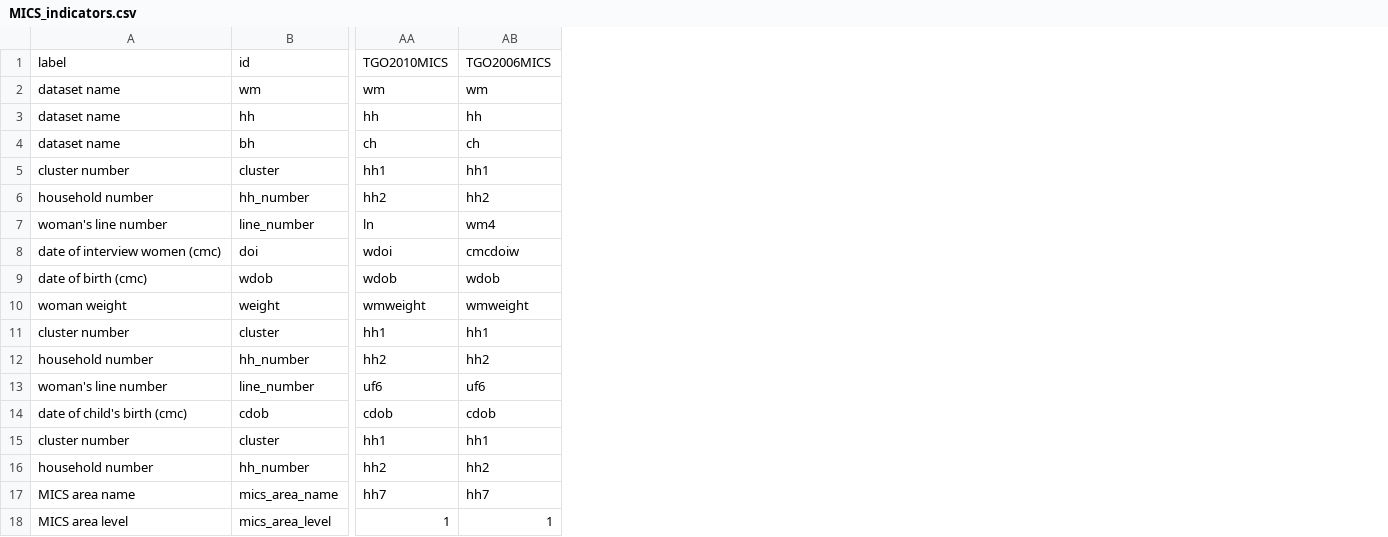
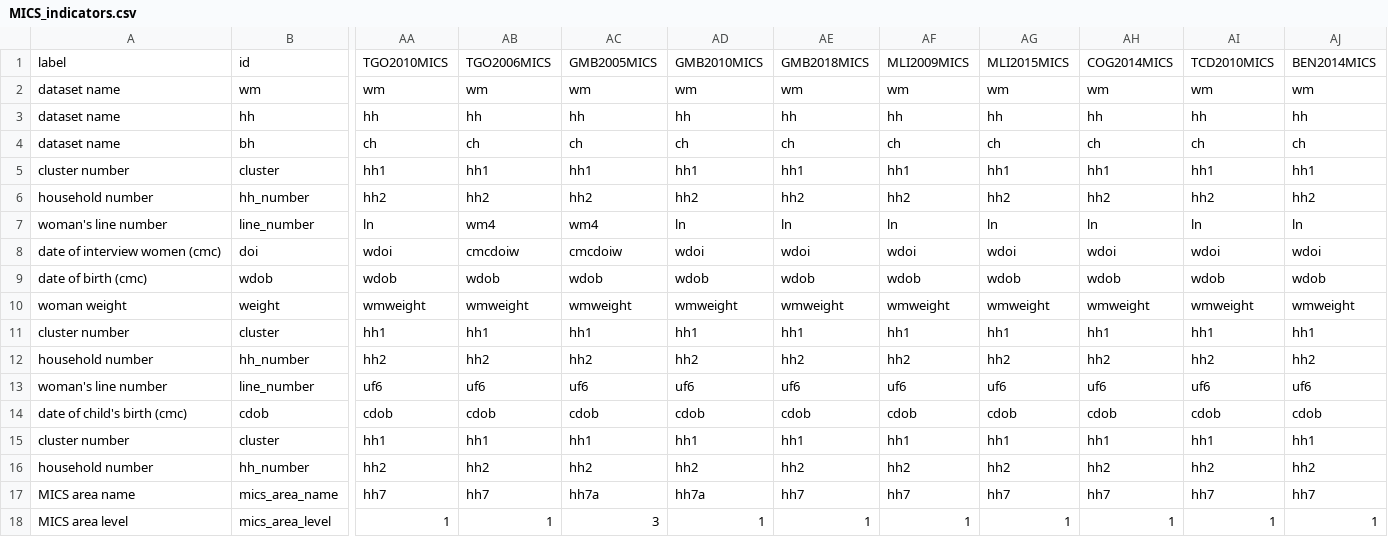
Before and after one commit to osymandius/fertility_orderly, a CSV file: global/MICS_indicators.csv, drawn as a sheet; only a part is shown, gaps mark what is left out; the diff names each change by its address in the sheet, - before the commit and + after, or states it on an @@ line.

```diff
--- a/global/MICS_indicators.csv
+++ b/global/MICS_indicators.csv
+column AC, rows 1-18: GMB2005MICS | wm | hh | ch | hh1 | hh2 | wm4 | cmcdoiw | wdob | wmweight | hh1 | hh2 | uf6 | cdob | hh1 | hh2 | hh7a | 3
+column AD, rows 1-18: GMB2010MICS | wm | hh | ch | hh1 | hh2 | ln | wdoi | wdob | wmweight | hh1 | hh2 | uf6 | cdob | hh1 | hh2 | hh7a | 1
+column AE, rows 1-18: GMB2018MICS | wm | hh | ch | hh1 | hh2 | ln | wdoi | wdob | wmweight | hh1 | hh2 | uf6 | cdob | hh1 | hh2 | hh7 | 1
+column AF, rows 1-18: MLI2009MICS | wm | hh | ch | hh1 | hh2 | ln | wdoi | wdob | wmweight | hh1 | hh2 | uf6 | cdob | hh1 | hh2 | hh7 | 1
+column AG, rows 1-18: MLI2015MICS | wm | hh | ch | hh1 | hh2 | ln | wdoi | wdob | wmweight | hh1 | hh2 | uf6 | cdob | hh1 | hh2 | hh7 | 1
+column AH, rows 1-18: COG2014MICS | wm | hh | ch | hh1 | hh2 | ln | wdoi | wdob | wmweight | hh1 | hh2 | uf6 | cdob | hh1 | hh2 | hh7 | 1
+column AI, rows 1-18: TCD2010MICS | wm | hh | ch | hh1 | hh2 | ln | wdoi | wdob | wmweight | hh1 | hh2 | uf6 | cdob | hh1 | hh2 | hh7 | 1
+column AJ, rows 1-18: BEN2014MICS | wm | hh | ch | hh1 | hh2 | ln | wdoi | wdob | wmweight | hh1 | hh2 | uf6 | cdob | hh1 | hh2 | hh7 | 1
```
Also changed, not shown: 26 other files.
